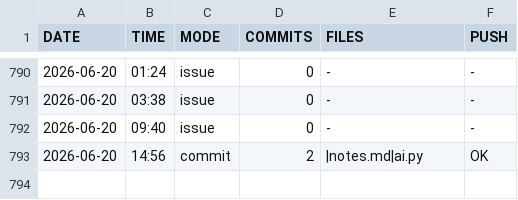
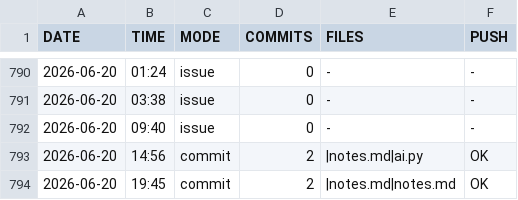
Before and after one commit to DragAditya/GithubAutomation, a CSV file: AI_ENGINE.csv, drawn as a sheet; only a part is shown, gaps mark what is left out.

Commit message:
AI engine update

```diff
--- a/AI_ENGINE.csv
+++ b/AI_ENGINE.csv
@@ -793 +793,2 @@ DATE,TIME,MODE,COMMITS,FILES,PUSH
 2026-06-20,14:56,commit,2,|notes.md|ai.py,OK
+2026-06-20,19:45,commit,2,|notes.md|notes.md,OK
```
Also changed, not shown: 1 other file.
